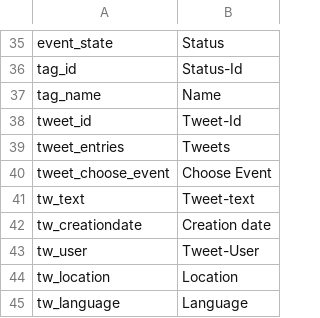
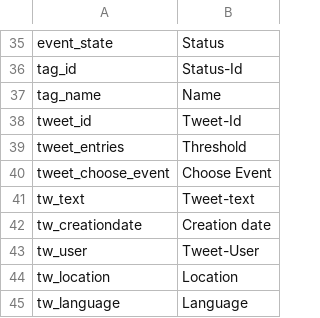
Before and after one commit to ARessmann/SE2, a CSV file: application/languages/en/statusmessages.csv, drawn as a sheet; only a part is shown, gaps mark what is left out.

```diff
--- a/application/languages/en/statusmessages.csv
+++ b/application/languages/en/statusmessages.csv
@@ -38,3 +38,3 @@ tag_name;Name
 tweet_id;Tweet-Id
-tweet_entries;Tweets
+tweet_entries;Threshold
 tweet_choose_event;Choose Event
```
Also changed, not shown: application/languages/de/statusmessages.csv, 14 other files.
